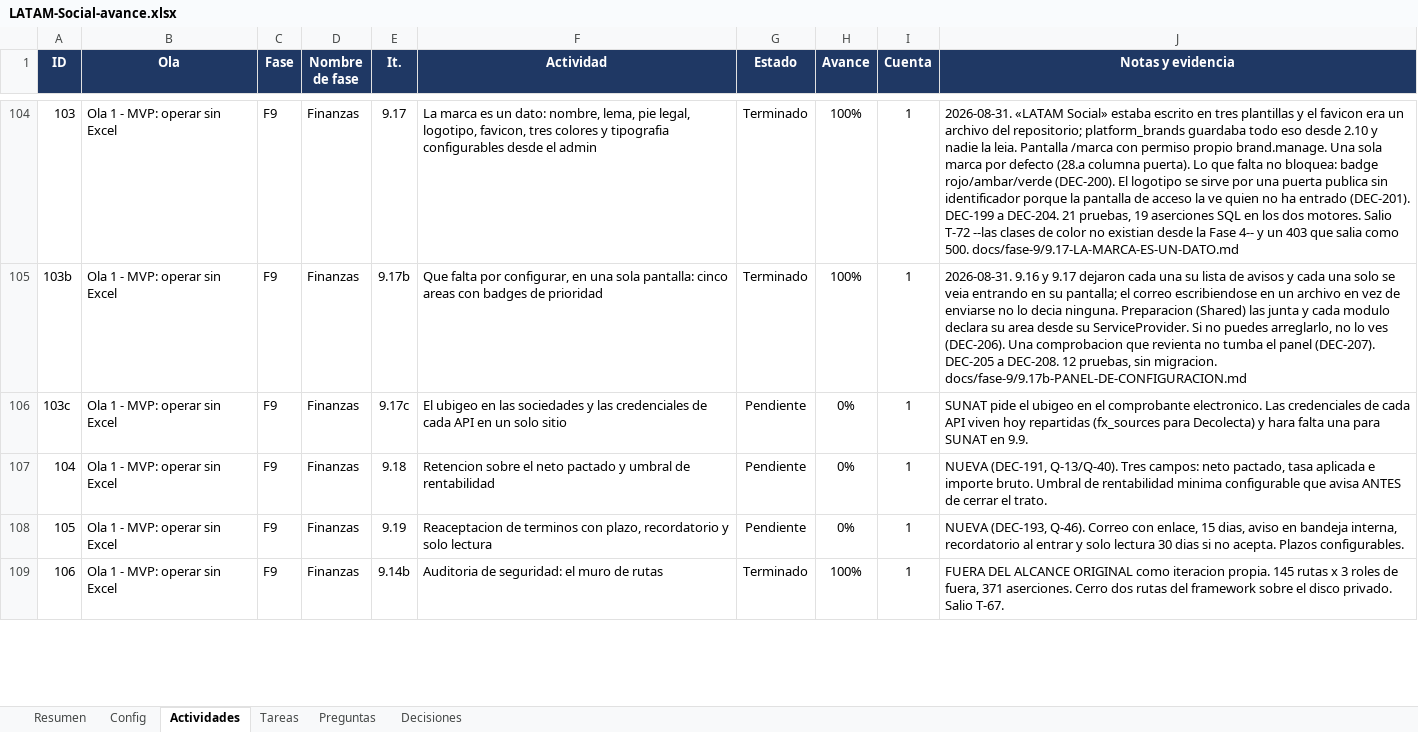
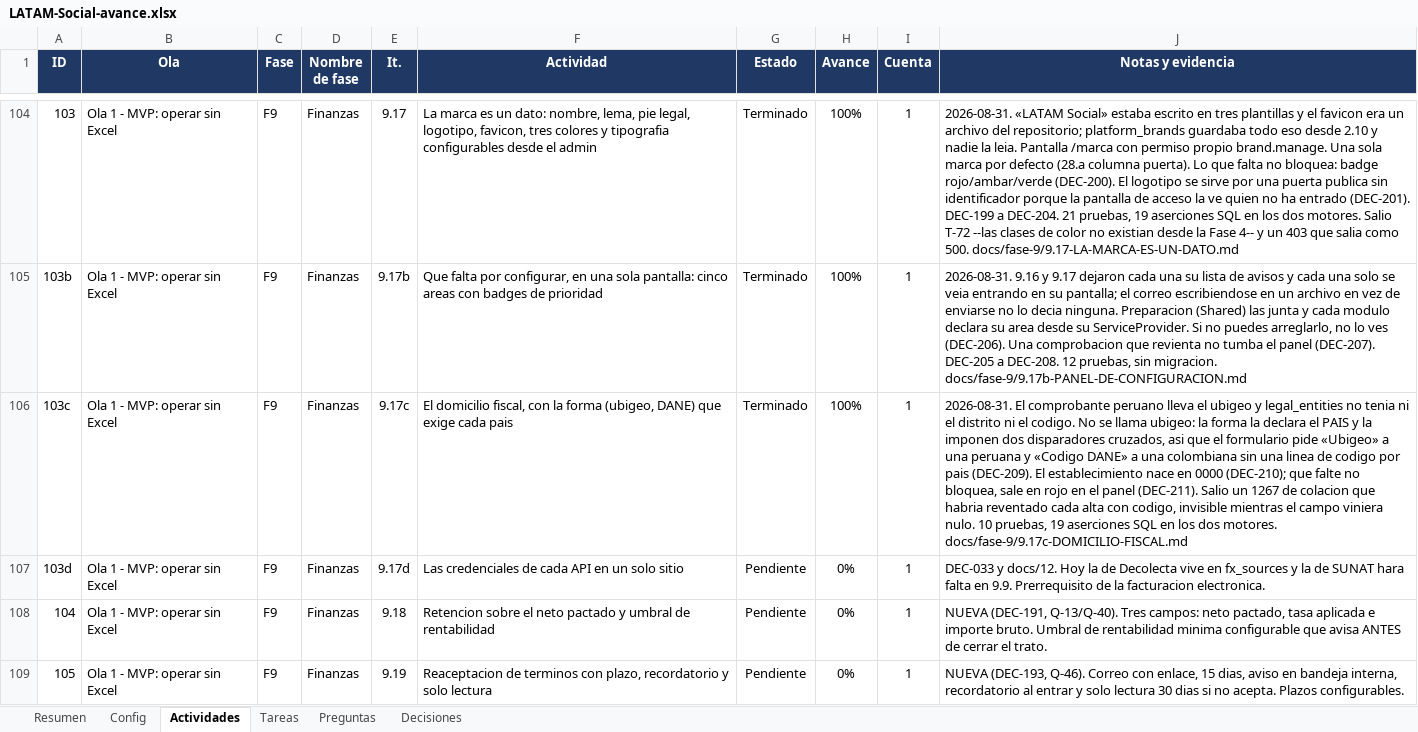
Before and after one commit to carlospandurovia/latam-social, an Excel workbook: docs/LATAM-Social-avance.xlsx, sheet Actividades, drawn as a sheet; only a part is shown, gaps mark what is left out; the shorter side is filled out with more unchanged rows; values as stored, in another font and other column widths than the file's, no borders; charts and pictures and conditional formats not drawn; addresses are those after the commit; the diff names each change by its address in the sheet, - before the commit and + after, or states it on an @@ line.

Commit message:
9.17c: el domicilio fiscal con la forma que exige cada pais (DEC-209..DEC-211)

```diff
--- a/docs/LATAM-Social-avance.xlsx (sheet Actividades)
+++ b/docs/LATAM-Social-avance.xlsx (sheet Actividades)
+row 106: 103c | Ola 1 - MVP: operar sin Excel | F9 | Finanzas | 9.17c | El domicilio fiscal, con la forma (ubigeo, DANE) que exige cada pais | Terminado | 100% | 1 | 2026-08-31. El comprobante peruano lleva el ubigeo y legal_entities no tenia ni el distrito ni el codigo. No se llama ubigeo: la forma la declara el PAIS y la imponen dos disparadores cruzados, asi que el formulario pide «Ubigeo» a una peruana y «Codigo DANE» a una colombiana sin una linea de codigo por pais (DEC-209). El establecimiento nace en 0000 (DEC-210); que falte no bloquea, sale en rojo en el panel (DEC-211). Salio un 1267 de colacion que habria reventado cada alta con codigo, invisible mientras el campo viniera nulo. 10 pruebas, 19 aserciones SQL en los dos motores. docs/fase-9/9.17c-DOMICILIO-FISCAL.md
@@ column A (ID) renumbered in row 107 @@
-E107 (It.): 9.17c
+E107 (It.): 9.17d
-F107 (Actividad): El ubigeo en las sociedades y las credenciales de…
+F107 (Actividad): Las credenciales de…
-J107 (Notas y evidencia): SUNAT pide el ubigeo en el comprobante electronico. Las credenciales de cada API viven hoy repartidas (fx_sources para Decolecta) y hara falta una para SUNAT en 9.9.
+J107 (Notas y evidencia): DEC-033 y docs/12. Hoy la de Decolecta vive en fx_sources y la de SUNAT hara falta en 9.9. Prerrequisito de la facturacion electronica.
```
Also changed, not shown: sheet Resumen, sheet Decisiones, formulas that keep their value, 16 other files.
